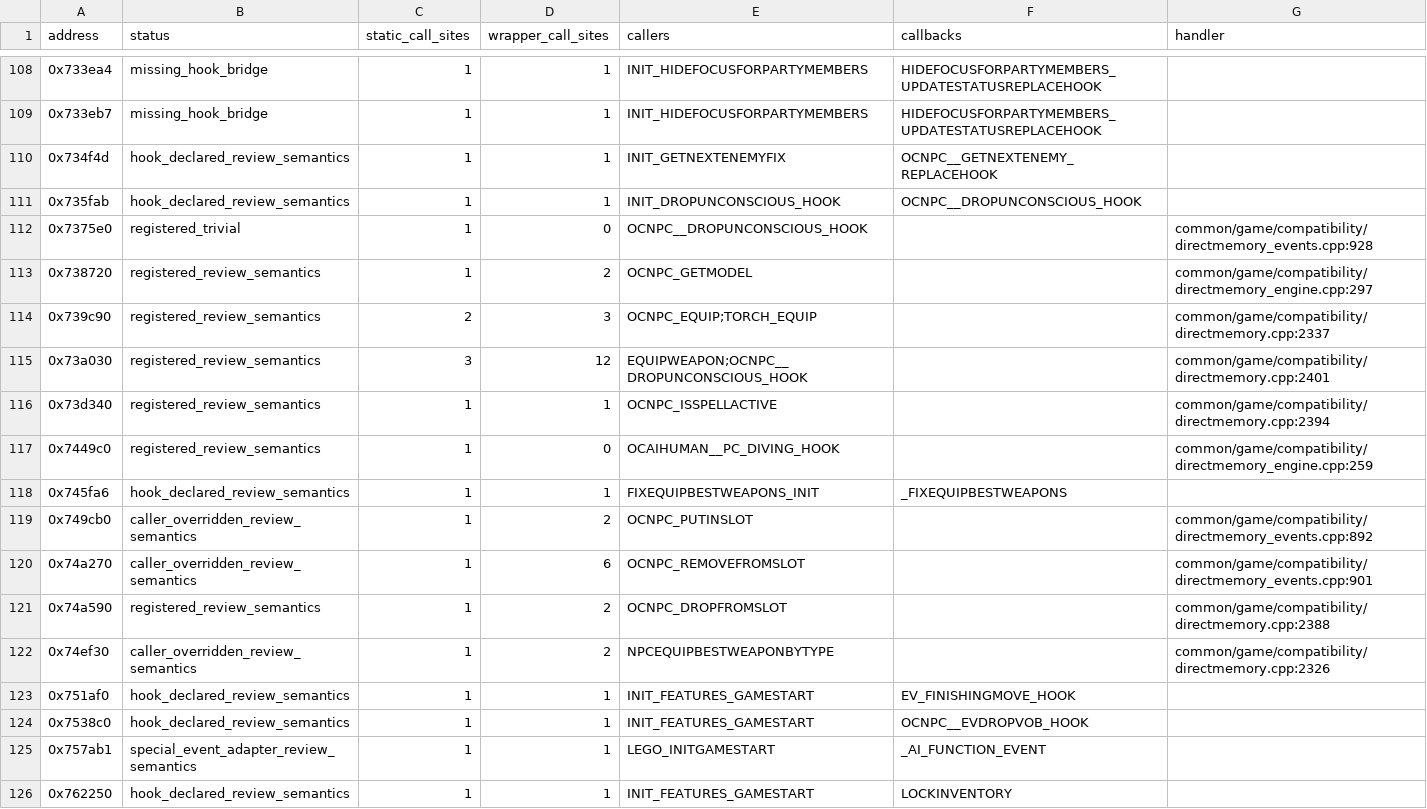
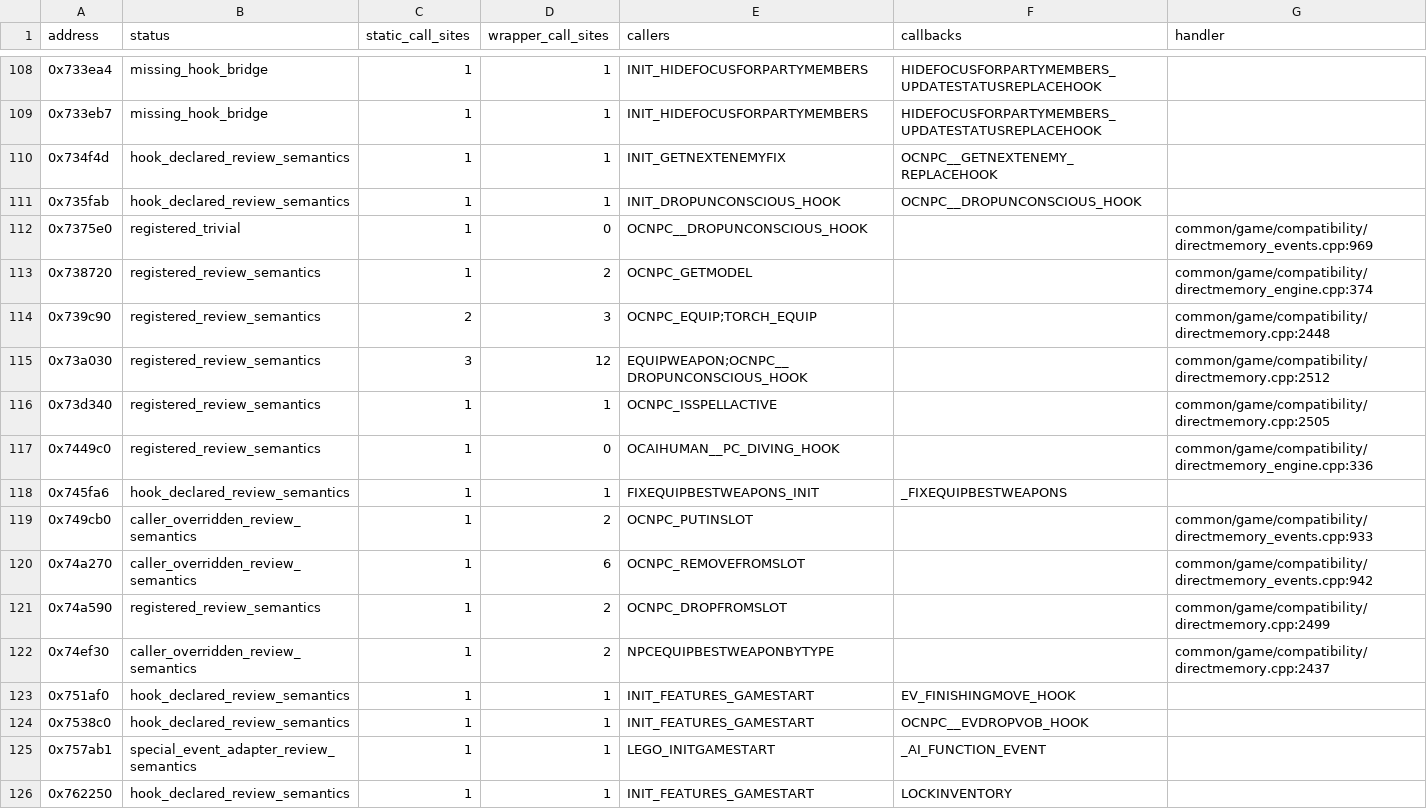
Before and after one commit to Quple/OpenGothic-Android, a CSV file: docs/archolos-audit/2026-10-24/addresses.csv, drawn as a sheet; only a part is shown, gaps mark what is left out; the diff covers the shown part only.

```diff
--- a/docs/archolos-audit/2026-10-24/addresses.csv
+++ b/docs/archolos-audit/2026-10-24/addresses.csv
@@ -111,13 +111,13 @@ address,status,static_call_sites,wrapper_call_sites,callers,callbacks,handler
 0x735fab,hook_declared_review_semantics,1,1,INIT_DROPUNCONSCIOUS_HOOK,OCNPC__DROPUNCONSCIOUS_HOOK,
-0x7375e0,registered_trivial,1,0,OCNPC__DROPUNCONSCIOUS_HOOK,,common/game/compatibility/directmemory_events.cpp:928
-0x738720,registered_review_semantics,1,2,OCNPC_GETMODEL,,common/game/compatibility/directmemory_engine.cpp:297
-0x739c90,registered_review_semantics,2,3,OCNPC_EQUIP;TORCH_EQUIP,,common/game/compatibility/directmemory.cpp:2337
-0x73a030,registered_review_semantics,3,12,EQUIPWEAPON;OCNPC__DROPUNCONSCIOUS_HOOK,,common/game/compatibility/directmemory.cpp:2401
-0x73d340,registered_review_semantics,1,1,OCNPC_ISSPELLACTIVE,,common/game/compatibility/directmemory.cpp:2394
-0x7449c0,registered_review_semantics,1,0,OCAIHUMAN__PC_DIVING_HOOK,,common/game/compatibility/directmemory_engine.cpp:259
+0x7375e0,registered_trivial,1,0,OCNPC__DROPUNCONSCIOUS_HOOK,,common/game/compatibility/directmemory_events.cpp:969
+0x738720,registered_review_semantics,1,2,OCNPC_GETMODEL,,common/game/compatibility/directmemory_engine.cpp:374
+0x739c90,registered_review_semantics,2,3,OCNPC_EQUIP;TORCH_EQUIP,,common/game/compatibility/directmemory.cpp:2448
+0x73a030,registered_review_semantics,3,12,EQUIPWEAPON;OCNPC__DROPUNCONSCIOUS_HOOK,,common/game/compatibility/directmemory.cpp:2512
+0x73d340,registered_review_semantics,1,1,OCNPC_ISSPELLACTIVE,,common/game/compatibility/directmemory.cpp:2505
+0x7449c0,registered_review_semantics,1,0,OCAIHUMAN__PC_DIVING_HOOK,,common/game/compatibility/directmemory_engine.cpp:336
 0x745fa6,hook_declared_review_semantics,1,1,FIXEQUIPBESTWEAPONS_INIT,_FIXEQUIPBESTWEAPONS,
-0x749cb0,caller_overridden_review_semantics,1,2,OCNPC_PUTINSLOT,,common/game/compatibility/directmemory_events.cpp:892
-0x74a270,caller_overridden_review_semantics,1,6,OCNPC_REMOVEFROMSLOT,,common/game/compatibility/directmemory_events.cpp:901
-0x74a590,registered_review_semantics,1,2,OCNPC_DROPFROMSLOT,,common/game/compatibility/directmemory.cpp:2388
-0x74ef30,caller_overridden_review_semantics,1,2,NPCEQUIPBESTWEAPONBYTYPE,,common/game/compatibility/directmemory.cpp:2326
+0x749cb0,caller_overridden_review_semantics,1,2,OCNPC_PUTINSLOT,,common/game/compatibility/directmemory_events.cpp:933
+0x74a270,caller_overridden_review_semantics,1,6,OCNPC_REMOVEFROMSLOT,,common/game/compatibility/directmemory_events.cpp:942
+0x74a590,registered_review_semantics,1,2,OCNPC_DROPFROMSLOT,,common/game/compatibility/directmemory.cpp:2499
+0x74ef30,caller_overridden_review_semantics,1,2,NPCEQUIPBESTWEAPONBYTYPE,,common/game/compatibility/directmemory.cpp:2437
 0x751af0,hook_declared_review_semantics,1,1,INIT_FEATURES_GAMESTART,EV_FINISHINGMOVE_HOOK,
```
Also changed, not shown: 60 edited cells elsewhere in this file, docs/archolos-audit/2026-10-24/implementation-review.csv, docs/archolos-audit/2026-10-24/markers.csv, 31 other files.
